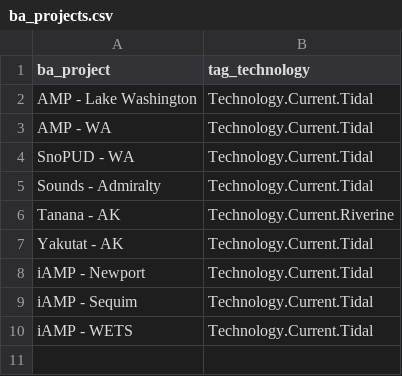
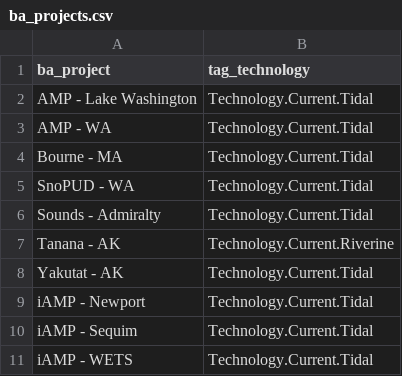
Before and after one commit to marineenergy/apps, a CSV file: data/ba_projects.csv, drawn as a sheet; the diff names each change by its address in the sheet, - before the commit and + after, or states it on an @@ line.

```diff
--- a/data/ba_projects.csv
+++ b/data/ba_projects.csv
+row 4: Bourne - MA | Technology.Current.Tidal
```
Also changed, not shown: data/ba_docs.csv, data/ba_sites.csv, 3 other files.
